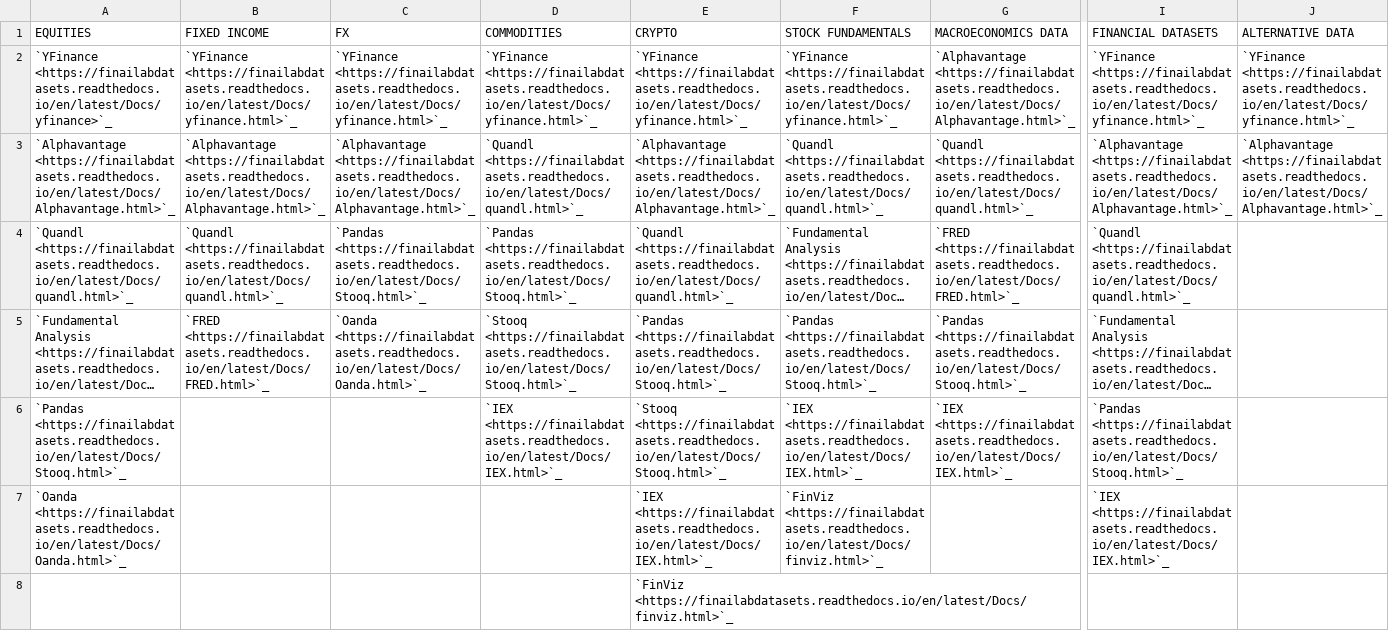
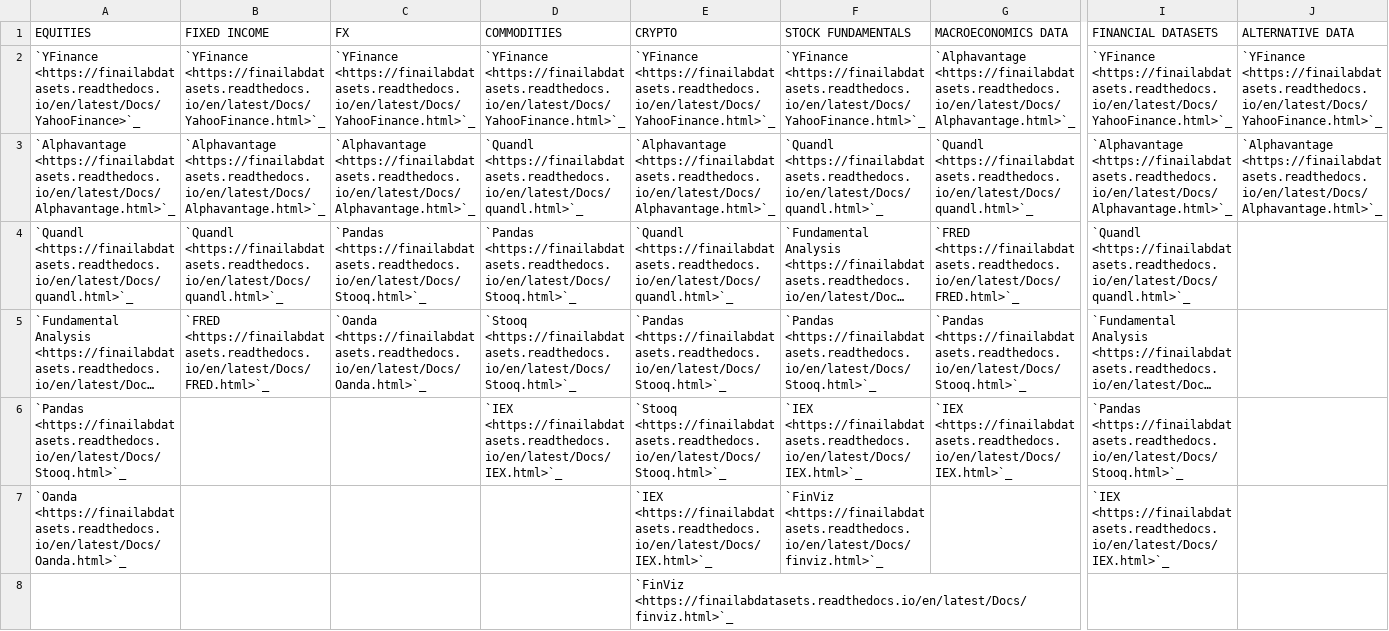
Before and after one commit to tatsath/FinAILabDatasets, a CSV file: feature_tracker_table.csv, drawn as a sheet; only a part is shown, gaps mark what is left out; long unchanged cells end in …; the diff names each change by its address in the sheet, - before the commit and + after, or states it on an @@ line.

Commit message:
Yahoo Finance Fix

```diff
--- a/feature_tracker_table.csv
+++ b/feature_tracker_table.csv
-A2 (EQUITIES): `YFinance <https://finailabdatasets.readthedocs.io/en/latest/Docs/yfinance>`_
+A2 (EQUITIES): `YFinance <https://finailabdatasets.readthedocs.io/en/latest/Docs/YahooFinance>`_
-B2 (FIXED INCOME): `YFinance <https://finailabdatasets.readthedocs.io/en/latest/Docs/yfinance.html>`_
+B2 (FIXED INCOME): `YFinance <https://finailabdatasets.readthedocs.io/en/latest/Docs/YahooFinance.html>`_
-C2 (FX): `YFinance <https://finailabdatasets.readthedocs.io/en/latest/Docs/yfinance.html>`_
+C2 (FX): `YFinance <https://finailabdatasets.readthedocs.io/en/latest/Docs/YahooFinance.html>`_
-D2 (COMMODITIES): `YFinance <https://finailabdatasets.readthedocs.io/en/latest/Docs/yfinance.html>`_
+D2 (COMMODITIES): `YFinance <https://finailabdatasets.readthedocs.io/en/latest/Docs/YahooFinance.html>`_
-E2 (CRYPTO): `YFinance <https://finailabdatasets.readthedocs.io/en/latest/Docs/yfinance.html>`_
+E2 (CRYPTO): `YFinance <https://finailabdatasets.readthedocs.io/en/latest/Docs/YahooFinance.html>`_
-F2 (STOCK FUNDAMENTALS): `YFinance <https://finailabdatasets.readthedocs.io/en/latest/Docs/yfinance.html>`_
+F2 (STOCK FUNDAMENTALS): `YFinance <https://finailabdatasets.readthedocs.io/en/latest/Docs/YahooFinance.html>`_
-I2 (FINANCIAL DATASETS): `YFinance <https://finailabdatasets.readthedocs.io/en/latest/Docs/yfinance.html>`_
+I2 (FINANCIAL DATASETS): `YFinance <https://finailabdatasets.readthedocs.io/en/latest/Docs/YahooFinance.html>`_
-J2 (ALTERNATIVE DATA): `YFinance <https://finailabdatasets.readthedocs.io/en/latest/Docs/yfinance.html>`_
+J2 (ALTERNATIVE DATA): `YFinance <https://finailabdatasets.readthedocs.io/en/latest/Docs/YahooFinance.html>`_
```
Also changed, not shown: 2 other files.
